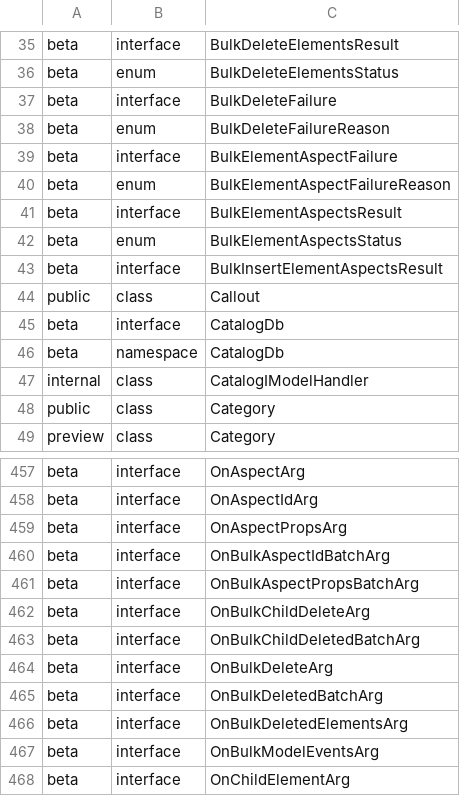
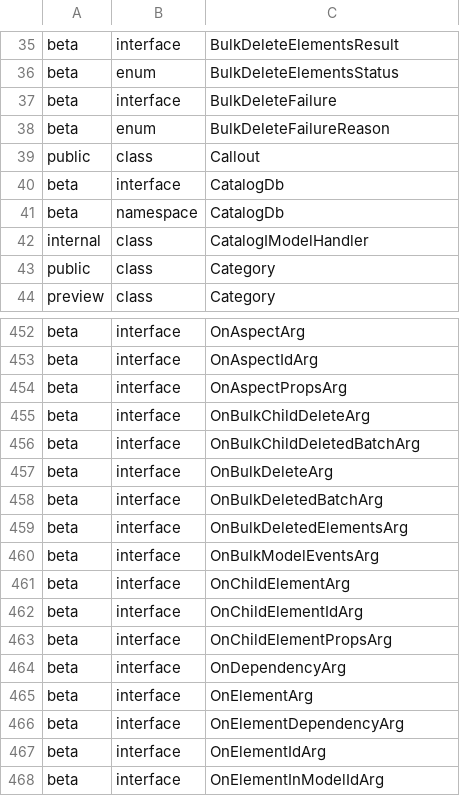
Before and after one commit to iTwin/itwinjs-core, a CSV file: common/api/summary/core-backend.exports.csv, drawn as a sheet; only a part is shown, gaps mark what is left out; the shorter side is filled out with more unchanged rows.

```diff
--- a/common/api/summary/core-backend.exports.csv
+++ b/common/api/summary/core-backend.exports.csv
@@ -38,7 +38,2 @@ beta;interface;BulkDeleteFailure
 beta;enum;BulkDeleteFailureReason
-beta;interface;BulkElementAspectFailure
-beta;enum;BulkElementAspectFailureReason
-beta;interface;BulkElementAspectsResult
-beta;enum;BulkElementAspectsStatus
-beta;interface;BulkInsertElementAspectsResult
 public;class;Callout
@@ -459,4 +454,2 @@ beta;interface;OnAspectIdArg
 beta;interface;OnAspectPropsArg
-beta;interface;OnBulkAspectIdBatchArg
-beta;interface;OnBulkAspectPropsBatchArg
 beta;interface;OnBulkChildDeleteArg
```
Also changed, not shown: 9 other files.
